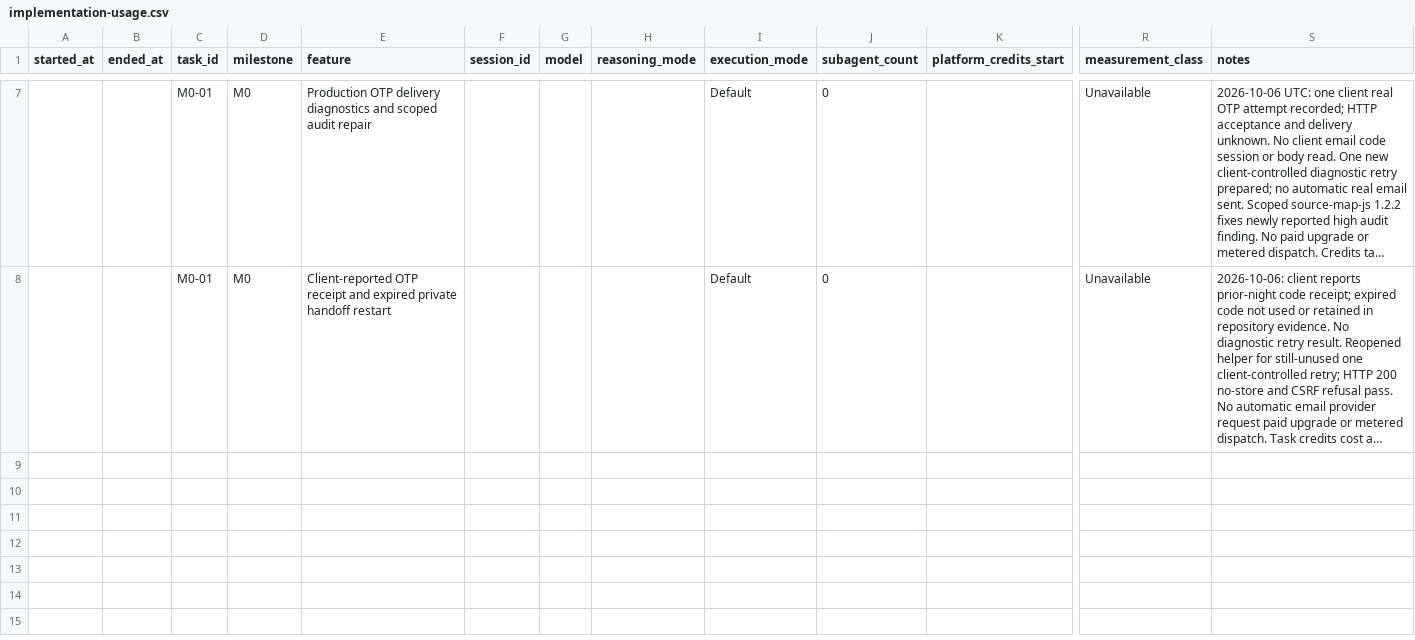
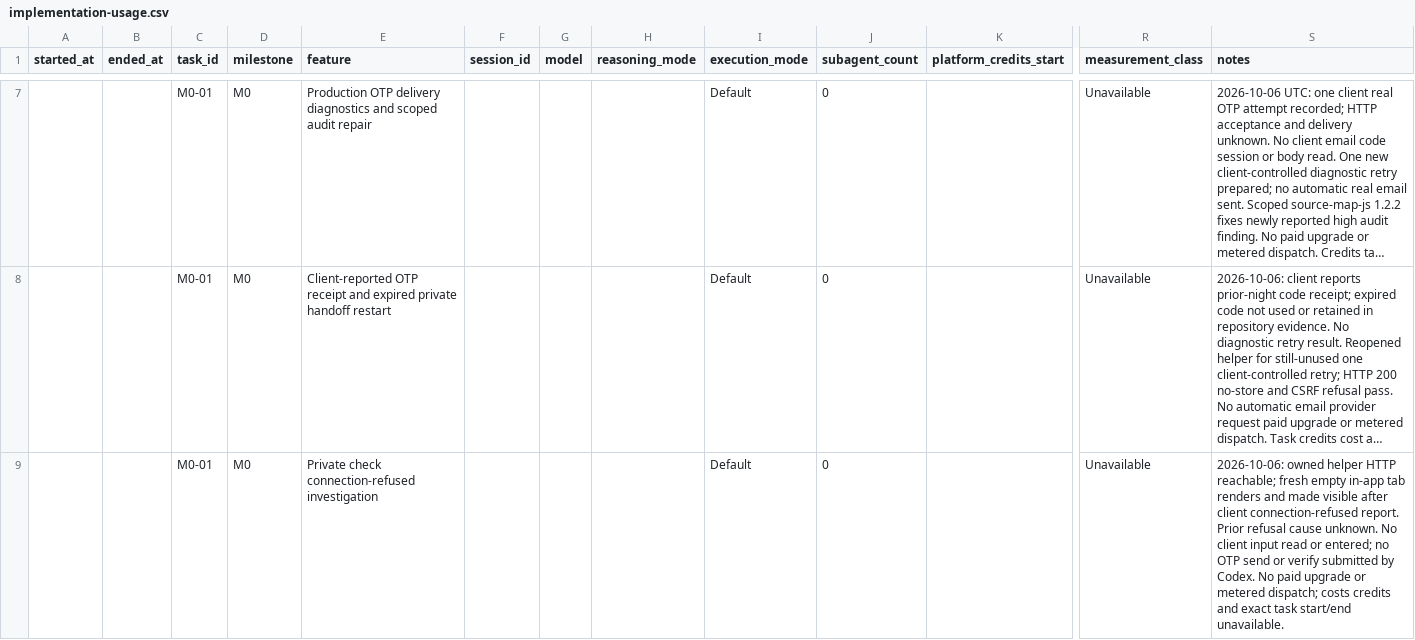
Before and after one commit to finallyaiagency/groundbnb, a CSV file: implementation-usage.csv, drawn as a sheet; only a part is shown, gaps mark what is left out; long unchanged cells end in …; rows hold the shown columns only; the diff names each change by its address in the sheet, - before the commit and + after, or states it on an @@ line.

Commit message:
Record working private browser handoff after connection refusal

```diff
--- a/implementation-usage.csv
+++ b/implementation-usage.csv
+row 9:  |  | M0-01 | M0 | Private check connection-refused investigation |  |  |  | Default | 0 |  | Unavailable | 2026-10-06: owned helper HTTP reachable; fresh empty in-app tab renders and made visible after client connection-refused report. Prior refusal cause unknown. No client input read or entered; no OTP send or verify submitted by Codex. No paid upgrade or metered dispatch; costs credits and exact task start/end unavailable.
```
Also changed, not shown: docs/ledger.csv, 2 other files.
